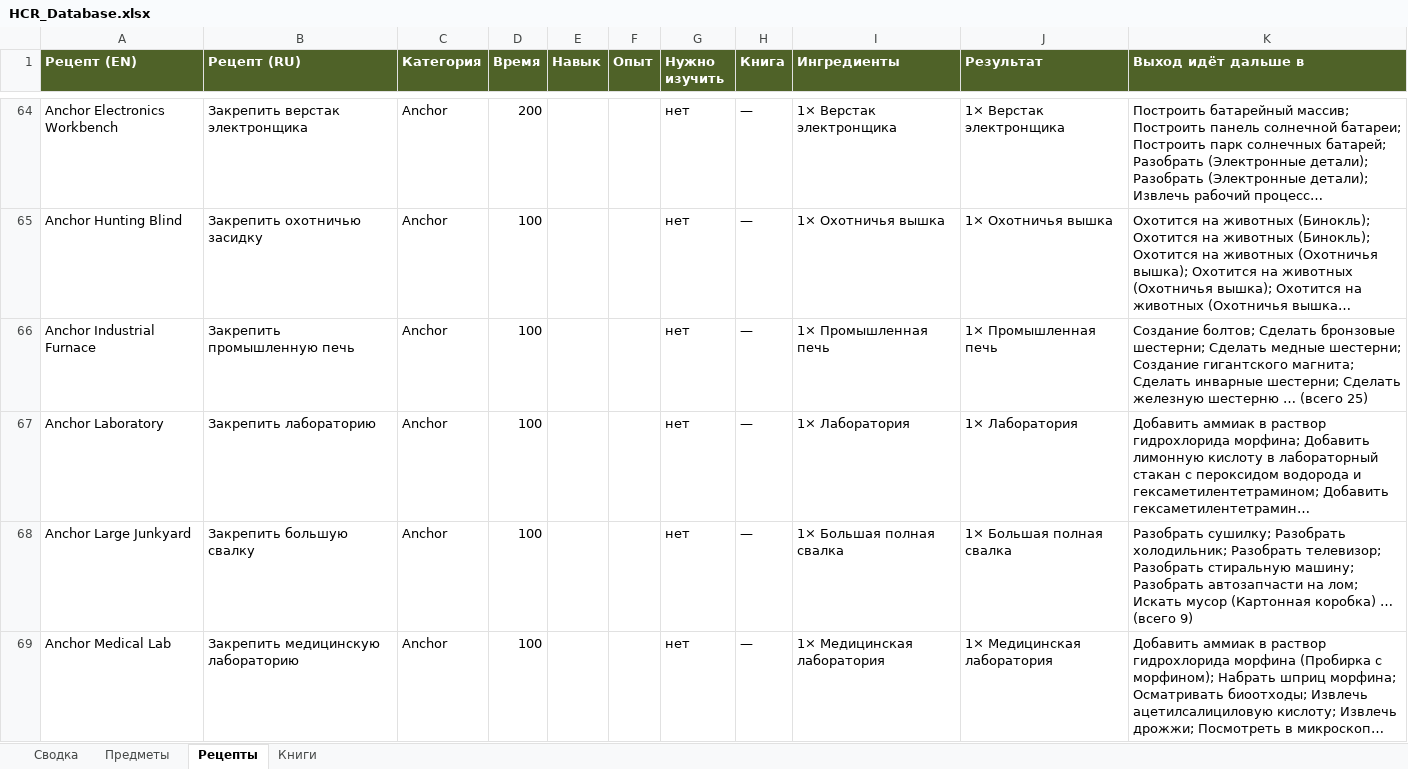
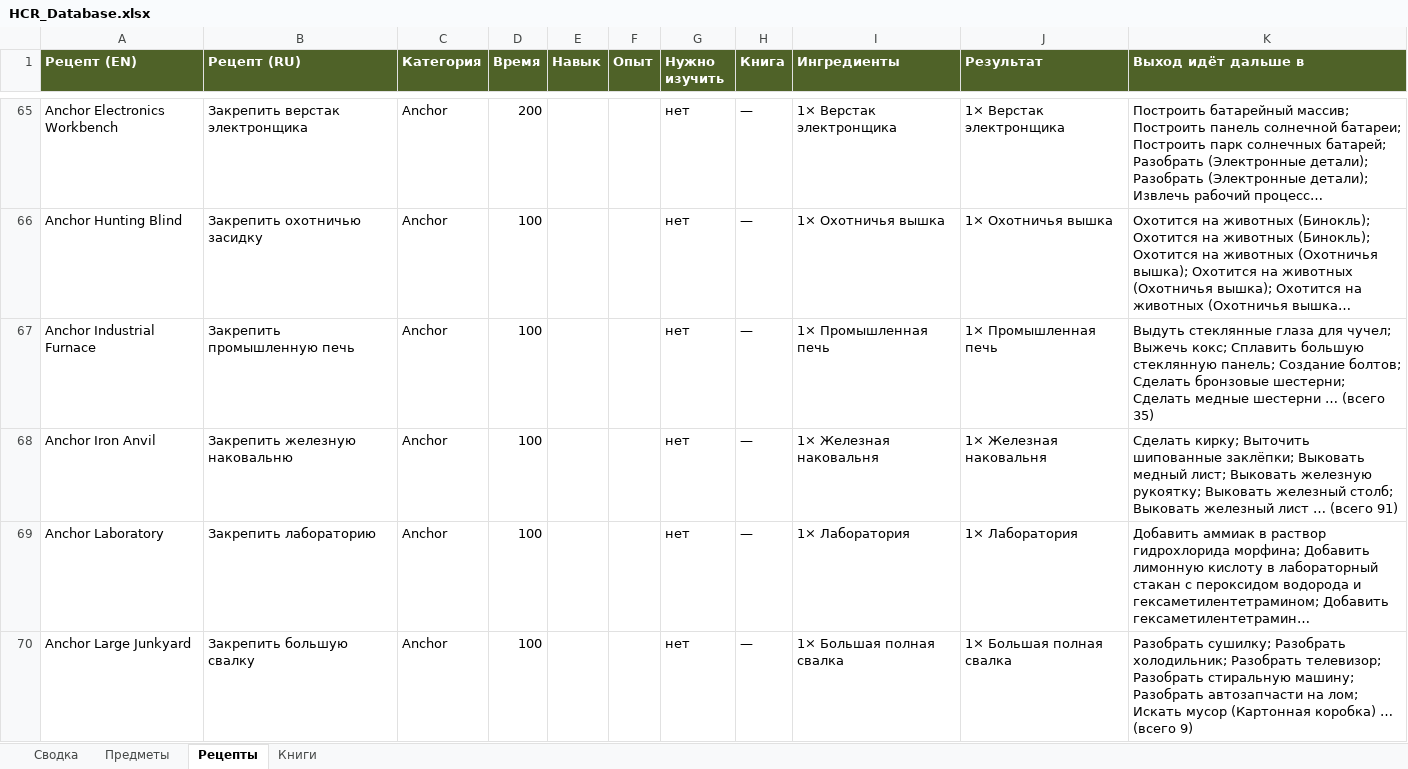
Before and after one commit to IgorKramar/HydrocraftReinvented, an Excel workbook: docs/HCR_Database.xlsx, sheet Рецепты, drawn as a sheet; only a part is shown, gaps mark what is left out; the shorter side is filled out with more unchanged rows; long unchanged cells end in …; values as stored, in another font and other column widths than the file's, no borders; addresses are those after the commit; the diff covers the shown part only; the diff names each change by its address in the sheet, - before the commit and + after, or states it on an @@ line.

Commit message:
v1.5.5: connected economy - loot reclamation, anchors, audit tools
- zzz_ReclamationLoot_HC.lua: 450 orphaned items returned to themed spawn
  points (armor -> police/security, smithing stock -> metalwork crates,
  chemicals -> garages, etc.), low weights, guarded inserts
- 12 anchor/unanchor recipes for anvils, smelter, blast furnace, oil press
- mines yield gems and 14 rock types; flora gathering: 13 nature finds,
  bamboo, bluebell; dirt sifting: 7 research tablets
- analyzer models farming harvests (PlantsGrowing altName map) and
  ReplaceOnDeplete/Use/Cooked chains - false positives eliminated
- tools/: reachability audit toolchain committed as pre-release check
- CHANGELOG v1.5.5 RU+EN; docs regenerated
- final: uncraftable 803 -> 101, unreachable 1737 -> 138 (documented rest)

```diff
--- a/docs/HCR_Database.xlsx (sheet Рецепты)
+++ b/docs/HCR_Database.xlsx (sheet Рецепты)
-K67 (Выход идёт дальше в): Создание болтов; Сделать бронзовые шестерни; Сделать медные шестерни; Создание гигантского магнита; Сделать инварные шестерни; Сделать железную шестерню … (всего 25)
+K67 (Выход идёт дальше в): Выдуть стеклянные глаза для чучел; Выжечь кокс; Сплавить большую стеклянную панель; Создание болтов; Сделать бронзовые шестерни; Сделать медные шестерни … (всего 35)
+row 68: Anchor Iron Anvil | Закрепить железную наковальню | Anchor | 100 |  |  | нет | — | 1× Железная наковальня | 1× Железная наковальня | Сделать кирку; Выточить шипованные заклёпки; Выковать медный лист; Выковать железную рукоятку; Выковать железный столб; Выковать железный лист … (всего 91)
```
Also changed, not shown: 59 added rows and 167 edited cells elsewhere in this sheet, sheet Предметы, sheet Книги, 13 other files.
